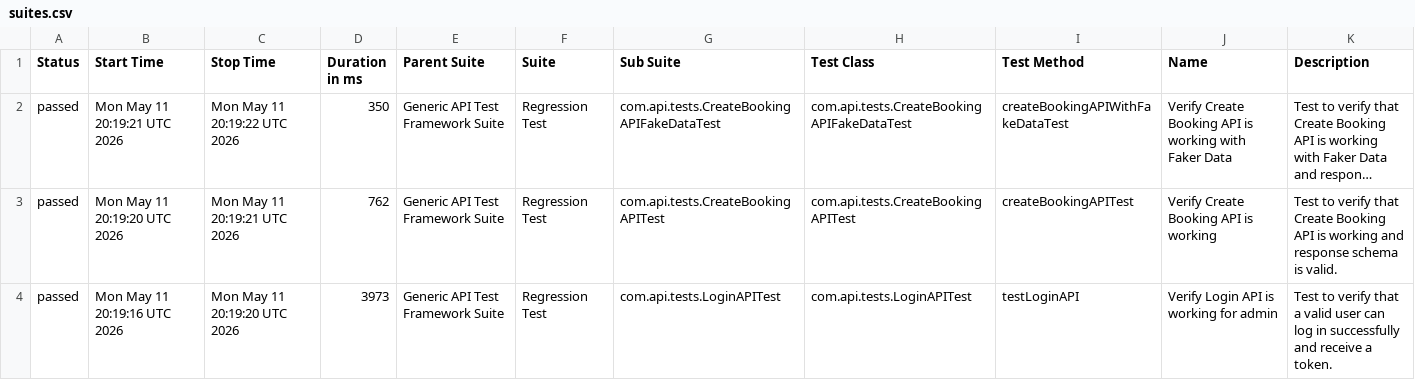
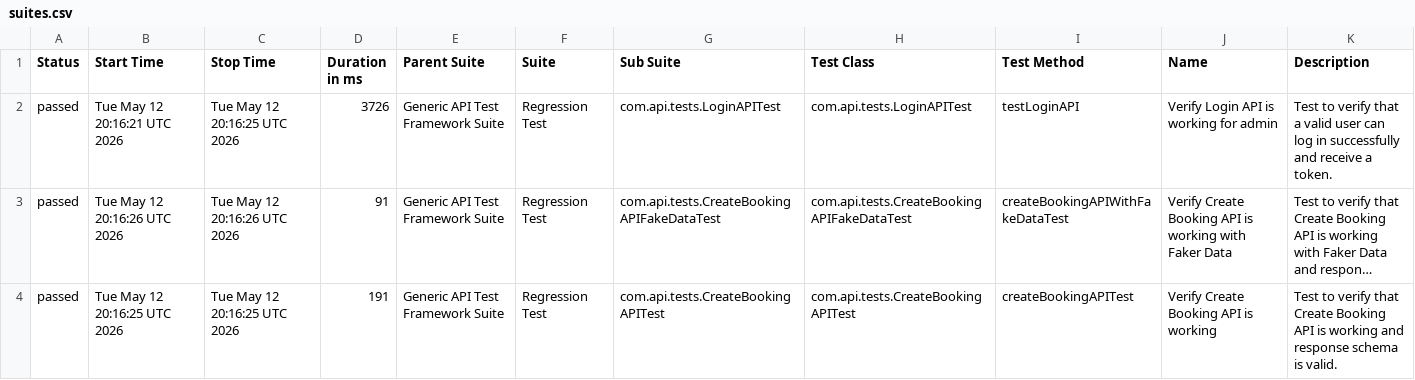
Before and after one commit to bishnu-das1191/generic-api-test-framework, a CSV file: data/suites.csv, drawn as a sheet; long unchanged cells end in …; removed rows and columns are numbered as before the commit, all else as after; the diff names each change by its address in the sheet, - before the commit and + after, or states it on an @@ line.

```diff
--- a/data/suites.csv
+++ b/data/suites.csv
+row 2: passed | Tue May 12 20:16:21 UTC 2026 | Tue May 12 20:16:25 UTC 2026 | 3726 | Generic API Test Framework Suite | Regression Test | com.api.tests.LoginAPITest | com.api.tests.LoginAPITest | testLoginAPI | Verify Login API is working for admin | Test to verify that a valid user can log in successfully and receive a token.
-B3 (Start Time): Mon May 11 20:19:21 UTC 2026
+B3 (Start Time): Tue May 12 20:16:26 UTC 2026
-C3 (Stop Time): Mon May 11 20:19:22 UTC 2026
+C3 (Stop Time): Tue May 12 20:16:26 UTC 2026
-D3 (Duration in ms): 350
+D3 (Duration in ms): 91
-B4 (Start Time): Mon May 11 20:19:20 UTC 2026
+B4 (Start Time): Tue May 12 20:16:25 UTC 2026
-C4 (Stop Time): Mon May 11 20:19:21 UTC 2026
+C4 (Stop Time): Tue May 12 20:16:25 UTC 2026
-D4 (Duration in ms): 762
+D4 (Duration in ms): 191
-row 4: passed | Mon May 11 20:19:16 UTC 2026 | Mon May 11 20:19:20 UTC 2026 | 3973 | Generic API Test Framework Suite | Regression Test | com.api.tests.LoginAPITest | com.api.tests.LoginAPITest | testLoginAPI | Verify Login API is working for admin | Test to verify that a valid user can log in successfully and receive a token.
```
Also changed, not shown: 30 other files.
